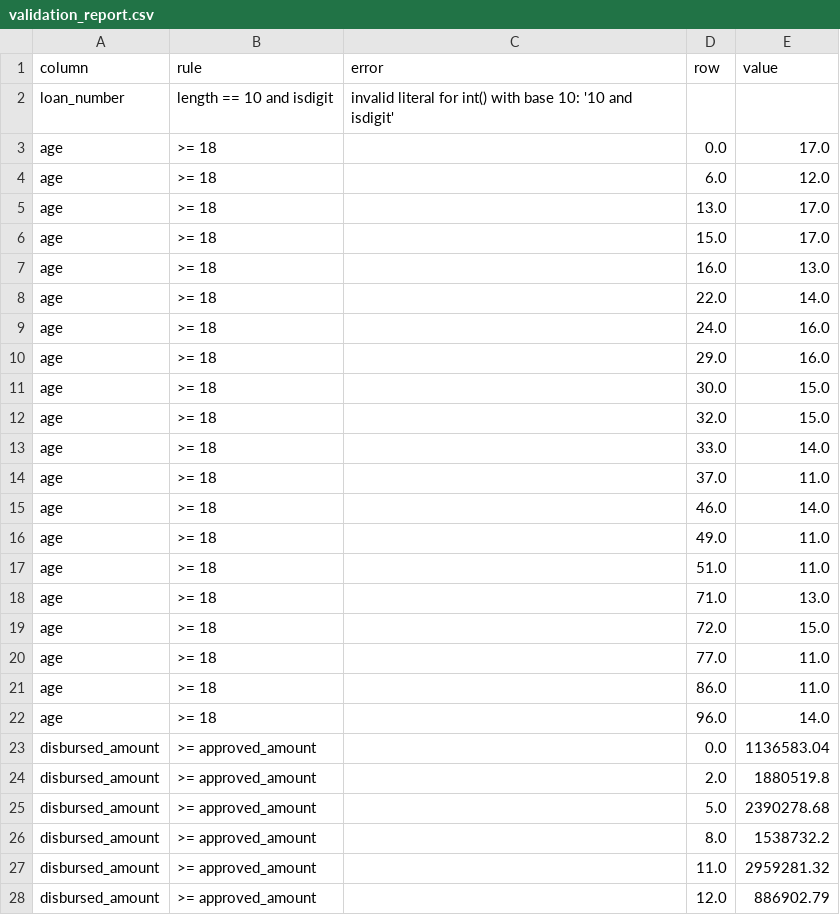
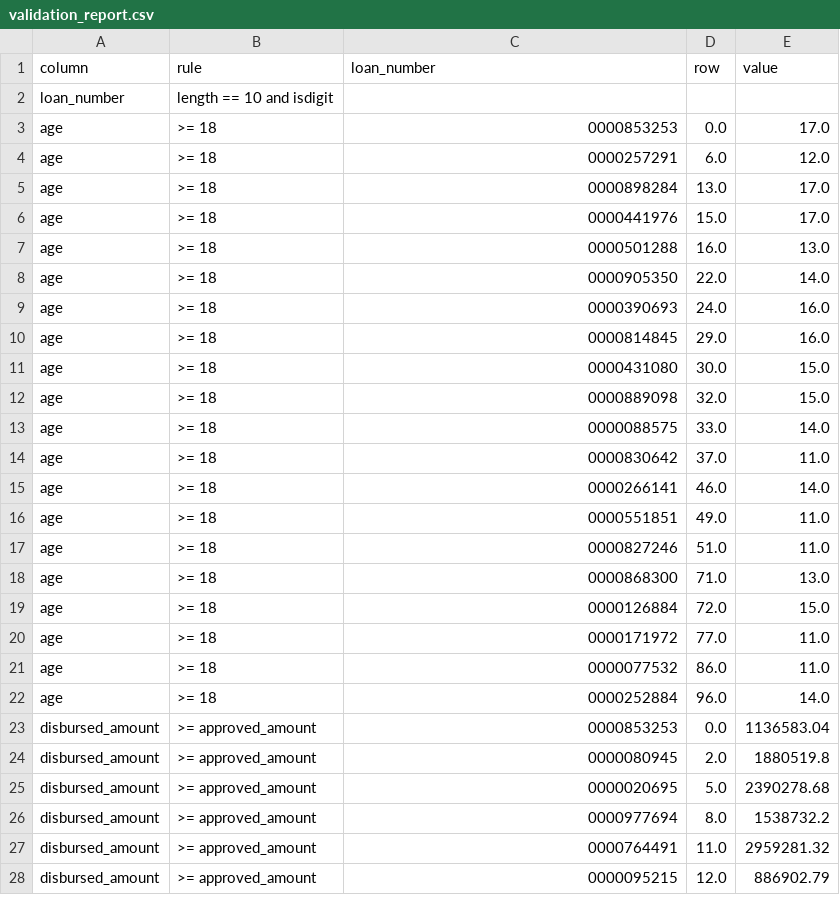
Before and after one commit to akhouriprakriti/STM_mapping, a CSV file: data-quality-agent/data/report/validation_report.csv, drawn as a sheet; only a part is shown; the diff covers the shown part only.

```diff
--- a/data-quality-agent/data/report/validation_report.csv
+++ b/data-quality-agent/data/report/validation_report.csv
@@ -1,28 +1,28 @@
-column,rule,error,row,value
-loan_number,length == 10 and isdigit,invalid literal for int() with base 10: '10 and isdigit',,
-age,>= 18,,0.0,17.0
-age,>= 18,,6.0,12.0
-age,>= 18,,13.0,17.0
-age,>= 18,,15.0,17.0
-age,>= 18,,16.0,13.0
-age,>= 18,,22.0,14.0
-age,>= 18,,24.0,16.0
-age,>= 18,,29.0,16.0
-age,>= 18,,30.0,15.0
-age,>= 18,,32.0,15.0
-age,>= 18,,33.0,14.0
-age,>= 18,,37.0,11.0
-age,>= 18,,46.0,14.0
-age,>= 18,,49.0,11.0
-age,>= 18,,51.0,11.0
-age,>= 18,,71.0,13.0
-age,>= 18,,72.0,15.0
-age,>= 18,,77.0,11.0
-age,>= 18,,86.0,11.0
-age,>= 18,,96.0,14.0
-disbursed_amount,>= approved_amount,,0.0,1136583.04
-disbursed_amount,>= approved_amount,,2.0,1880519.8
-disbursed_amount,>= approved_amount,,5.0,2390278.68
-disbursed_amount,>= approved_amount,,8.0,1538732.2
-disbursed_amount,>= approved_amount,,11.0,2959281.32
-disbursed_amount,>= approved_amount,,12.0,886902.79
+column,rule,loan_number,row,value
+loan_number,length == 10 and isdigit,,,
+age,>= 18,0000853253,0.0,17.0
+age,>= 18,0000257291,6.0,12.0
+age,>= 18,0000898284,13.0,17.0
+age,>= 18,0000441976,15.0,17.0
+age,>= 18,0000501288,16.0,13.0
+age,>= 18,0000905350,22.0,14.0
+age,>= 18,0000390693,24.0,16.0
+age,>= 18,0000814845,29.0,16.0
+age,>= 18,0000431080,30.0,15.0
+age,>= 18,0000889098,32.0,15.0
+age,>= 18,0000088575,33.0,14.0
+age,>= 18,0000830642,37.0,11.0
+age,>= 18,0000266141,46.0,14.0
+age,>= 18,0000551851,49.0,11.0
+age,>= 18,0000827246,51.0,11.0
+age,>= 18,0000868300,71.0,13.0
+age,>= 18,0000126884,72.0,15.0
+age,>= 18,0000171972,77.0,11.0
+age,>= 18,0000077532,86.0,11.0
+age,>= 18,0000252884,96.0,14.0
+disbursed_amount,>= approved_amount,0000853253,0.0,1136583.04
+disbursed_amount,>= approved_amount,0000080945,2.0,1880519.8
+disbursed_amount,>= approved_amount,0000020695,5.0,2390278.68
+disbursed_amount,>= approved_amount,0000977694,8.0,1538732.2
+disbursed_amount,>= approved_amount,0000764491,11.0,2959281.32
+disbursed_amount,>= approved_amount,0000095215,12.0,886902.79
```
Also changed, not shown: 48 edited cells elsewhere in this file, 7 other files.
